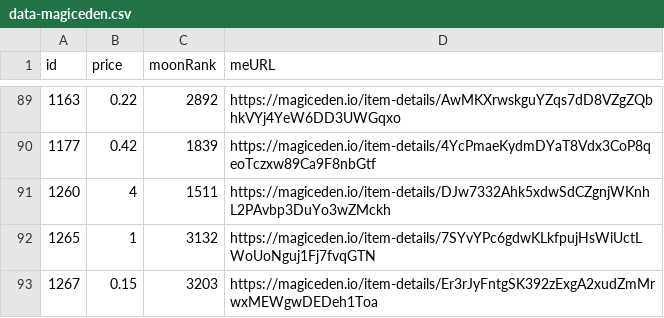
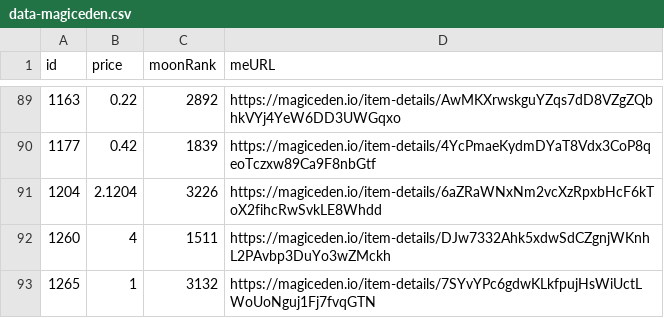
Before and after one commit to pgaspar/saibagang-monitor, a CSV file: data-magiceden.csv, drawn as a sheet; only a part is shown, gaps mark what is left out; the shorter side is filled out with more unchanged rows.

Commit message:
Flat: latest data (2022-01-09T18:40:15.374Z) {   "date": "2022-01-09T18:40:15.374Z",   "files": [     {       "name": "data-magiceden.csv",       "deltaBytes": 97,       "source": "https://api-mainnet.magiceden.io/rpc/getListedNFTsByQuery?q=%7B%22%24match%22%3A%7B%22collectionSymbol%22%3A%22saiba_gang%22%7D%2C%22%24sort%22%3A%7B%22takerAmount%22%3A1%2C%22createdAt%22%3A-1%7D%7D"     }   ] }

```diff
--- a/data-magiceden.csv
+++ b/data-magiceden.csv
@@ -90,2 +90,3 @@ id,price,moonRank,meURL
 1177,0.42,1839,https://magiceden.io/item-details/4YcPmaeKydmDYaT8Vdx3CoP8qeoTczxw89Ca9F8nbGtf
+1204,2.1204,3226,https://magiceden.io/item-details/6aZRaWNxNm2vcXzRpxbHcF6kToX2fihcRwSvkLE8Whdd
 1260,4,1511,https://magiceden.io/item-details/DJw7332Ahk5xdwSdCZgnjWKnhL2PAvbp3DuYo3wZMckh
```
